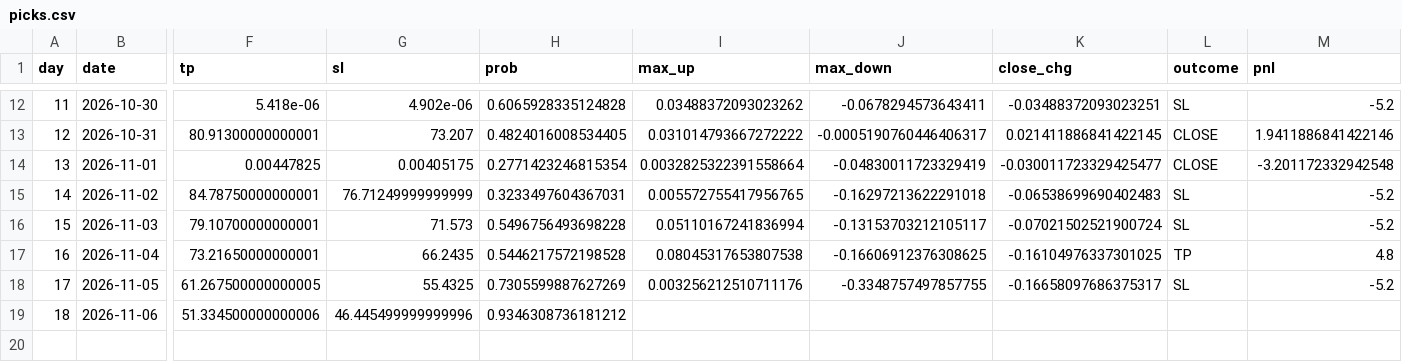
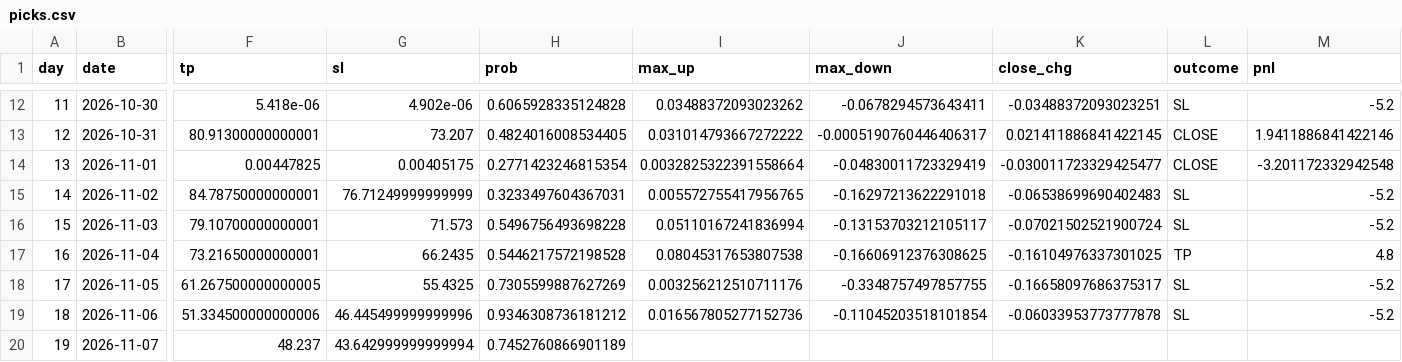
Before and after one commit to tranzigo-dotcom/zalo-coin-bot, a CSV file: data/picks.csv, drawn as a sheet; only a part is shown, gaps mark what is left out; rows hold the shown columns only; the diff names each change by its address in the sheet, - before the commit and + after, or states it on an @@ line.

```diff
--- a/data/picks.csv
+++ b/data/picks.csv
-I19 (max_up): (empty)
+I19 (max_up): 0.016567805277152736
-J19 (max_down): (empty)
+J19 (max_down): -0.11045203518101854
-K19 (close_chg): (empty)
+K19 (close_chg): -0.06033953773777878
-L19 (outcome): (empty)
+L19 (outcome): SL
-M19 (pnl): (empty)
+M19 (pnl): -5.2
+row 20: 19 | 2026-11-07 | 48.237 | 43.642999999999994 | 0.7452760866901189
```
Also changed, not shown: 1 other file.
